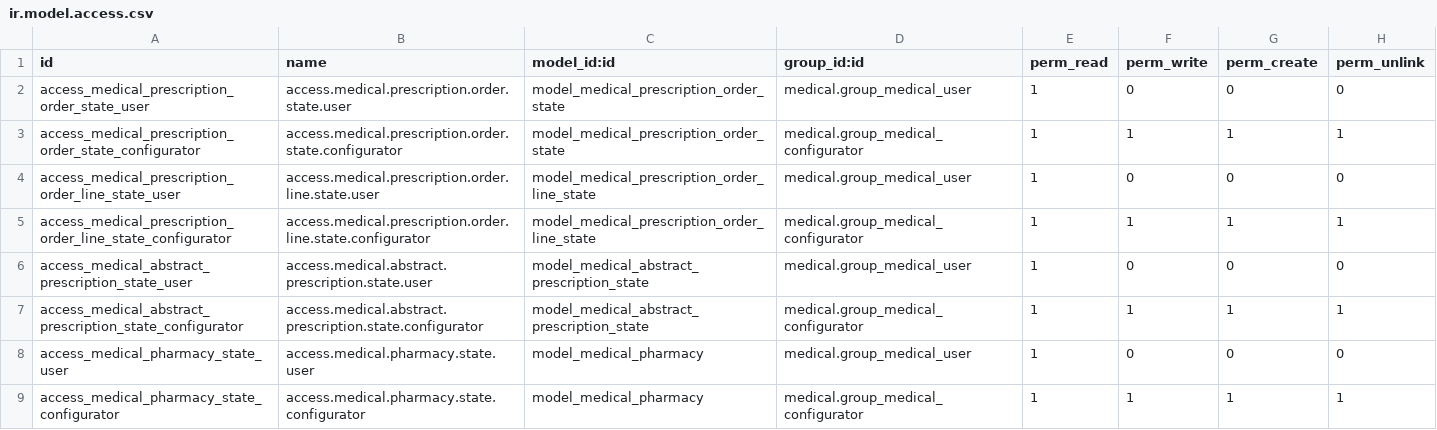
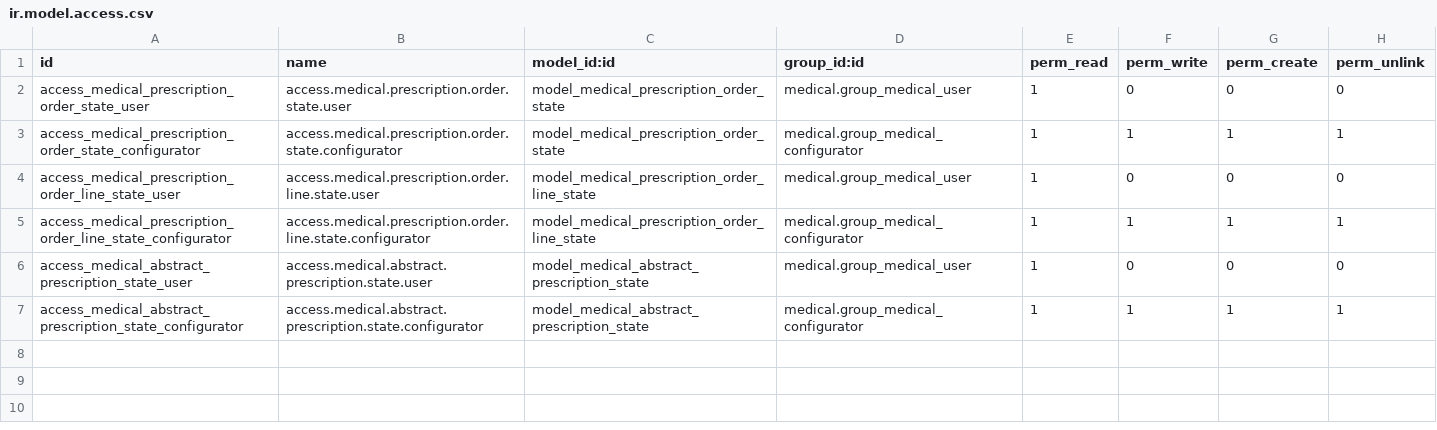
Before and after one commit to OCA/vertical-medical, a CSV file: medical_pharmacy/security/ir.model.access.csv, drawn as a sheet; the diff names each change by its address in the sheet, - before the commit and + after, or states it on an @@ line.

```diff
--- a/medical_pharmacy/security/ir.model.access.csv
+++ b/medical_pharmacy/security/ir.model.access.csv
-row 8: access_medical_pharmacy_state_user | access.medical.pharmacy.state.user | model_medical_pharmacy | medical.group_medical_user | 1 | 0 | 0 | 0
-row 9: access_medical_pharmacy_state_configurator | access.medical.pharmacy.state.configurator | model_medical_pharmacy | medical.group_medical_configurator | 1 | 1 | 1 | 1
```
Also changed, not shown: 22 other files.
